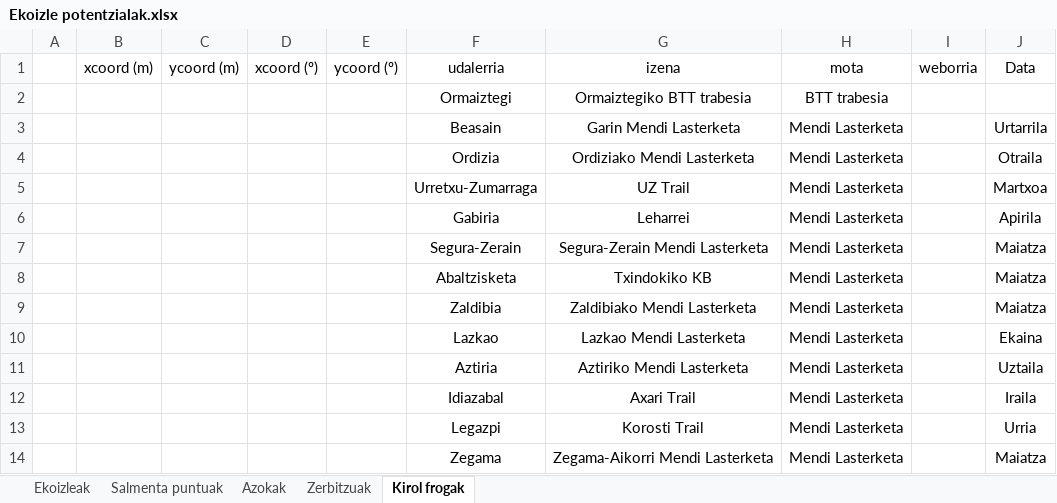
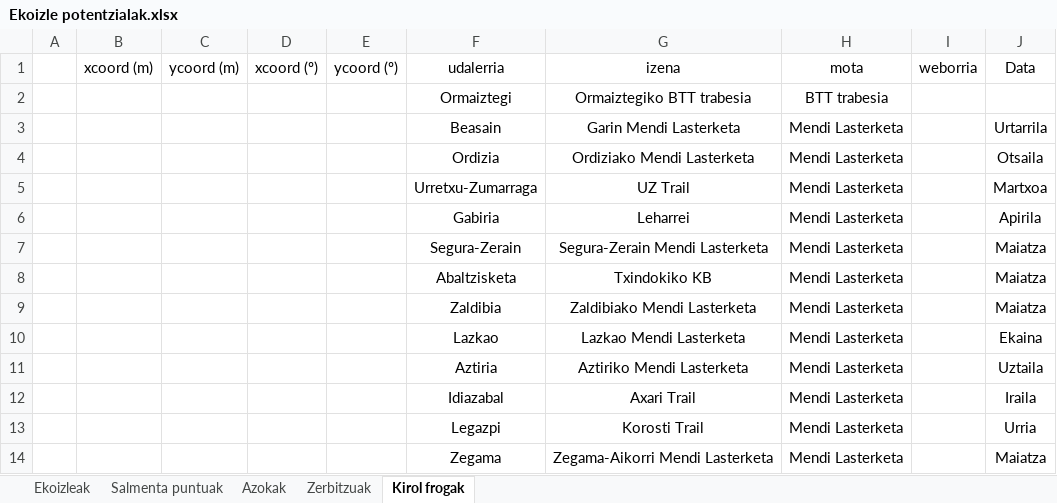
Before and after one commit to iraiasaezdeegilaz/goimen-mapa, an Excel workbook: data/Ekoizle potentzialak.xlsx, sheet Kirol frogak, drawn as a sheet; values as stored, in another font and other column widths than the file's, no borders; the diff names each change by its address in the sheet, - before the commit and + after, or states it on an @@ line.

```diff
--- a/data/Ekoizle potentzialak.xlsx (sheet Kirol frogak)
+++ b/data/Ekoizle potentzialak.xlsx (sheet Kirol frogak)
-J4 (Data): Otraila
+J4 (Data): Otsaila
```
Also changed, not shown: sheet Ekoizleak, sheet Salmenta puntuak, sheet Zerbitzuak, sheet Azokak, formulas that keep their value, 5 other files.
